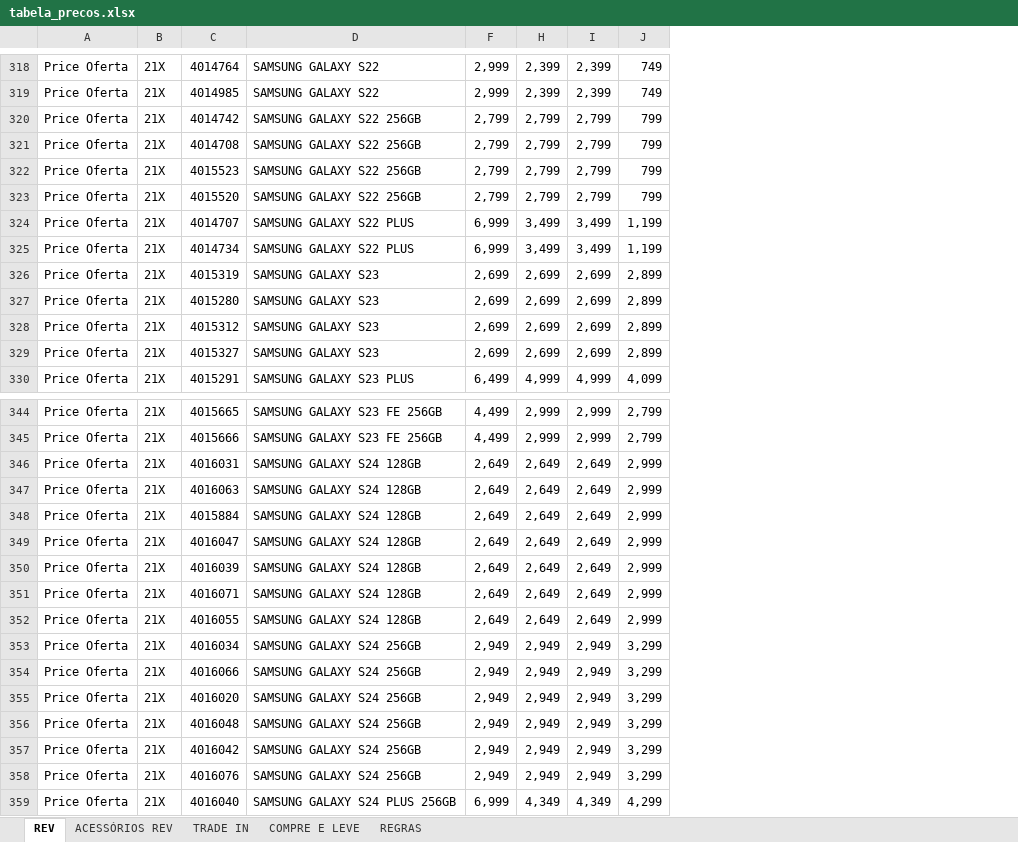
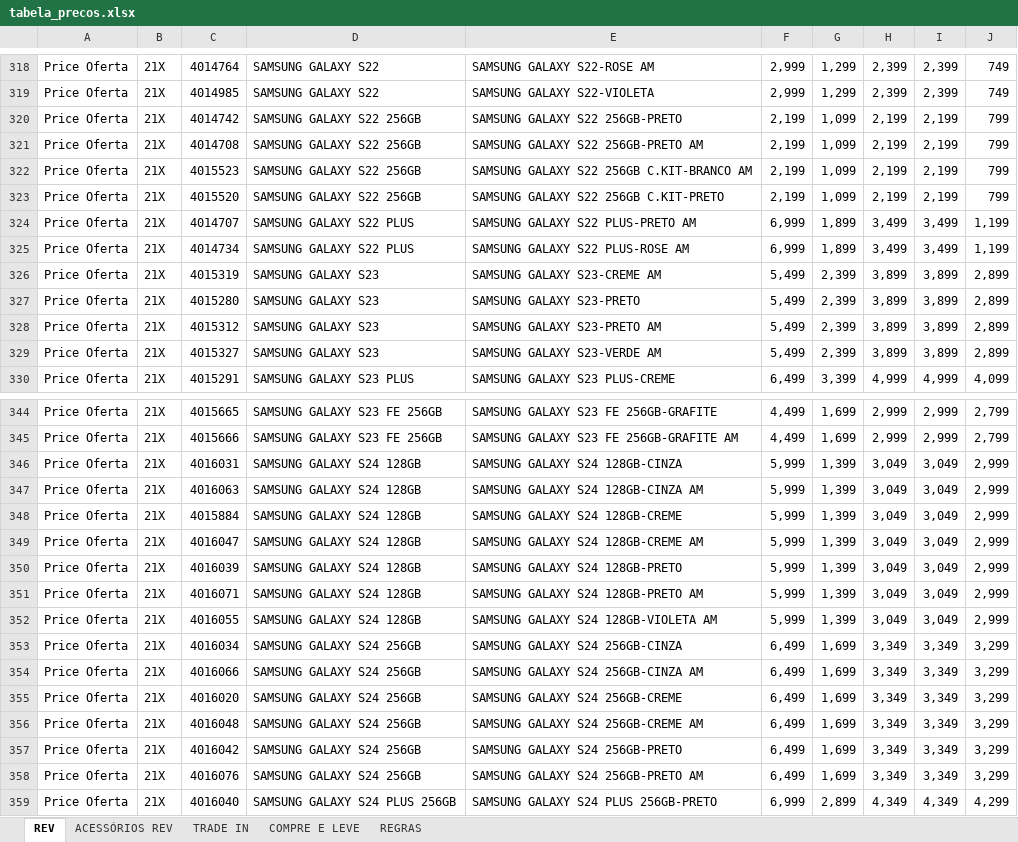
Before and after one commit to Hermes-Ecaflip/Tabela-de-pre-o-TIM, an Excel workbook: tabela_precos.xlsx, sheet REV, drawn as a sheet; only a part is shown, gaps mark what is left out; values as stored, in another font and other column widths than the file's, no cell formats; conditional formats not drawn; the diff covers the shown part only; the diff names each change by its address in the sheet, - before the commit and + after, or states it on an @@ line.

```diff
--- a/tabela_precos.xlsx (sheet REV)
+++ b/tabela_precos.xlsx (sheet REV)
@@ column E unhidden, rows 318-330: SAMSUNG GALAXY S22-ROSE AM | SAMSUNG GALAXY S22-VIOLETA | SAMSUNG GALAXY S22 256GB-PRETO | SAMSUNG GALAXY S22 256GB-PRETO AM | SAMSUNG GALAXY S22 256GB C.KIT-BRANCO AM | SAMSUNG GALAXY S22 256GB C.KIT-PRETO | SAMSUNG GALAXY S22 PLUS-PRETO AM | SAMSUNG GALAXY S22 PLUS-ROSE AM | SAMSUNG GALAXY S23-CREME AM | SAMSUNG GALAXY S23-PRETO | SAMSUNG GALAXY S23-PRETO AM | SAMSUNG GALAXY S23-VERDE AM | SAMSUNG GALAXY S23 PLUS-CREME; rows 344-359: SAMSUNG GALAXY S23 FE 256GB-GRAFITE | SAMSUNG GALAXY S23 FE 256GB-GRAFITE AM | SAMSUNG GALAXY S24 128GB-CINZA | SAMSUNG GALAXY S24 128GB-CINZA AM | SAMSUNG GALAXY S24 128GB-CREME | SAMSUNG GALAXY S24 128GB-CREME AM | SAMSUNG GALAXY S24 128GB-PRETO | SAMSUNG GALAXY S24 128GB-PRETO AM | SAMSUNG GALAXY S24 128GB-VIOLETA AM | SAMSUNG GALAXY S24 256GB-CINZA | SAMSUNG GALAXY S24 256GB-CINZA AM | SAMSUNG GALAXY S24 256GB-CREME | SAMSUNG GALAXY S24 256GB-CREME AM | SAMSUNG GALAXY S24 256GB-PRETO | SAMSUNG GALAXY S24 256GB-PRETO AM | SAMSUNG GALAXY S24 PLUS 256GB-PRETO @@
@@ column G unhidden, rows 318-330: 1,299 | 1,299 | 1,099 | 1,099 | 1,099 | 1,099 | 1,899 | 1,899 | 2,399 | 2,399 | 2,399 | 2,399 | 3,399; rows 344-359: 1,699 | 1,699 | 1,399 | 1,399 | 1,399 | 1,399 | 1,399 | 1,399 | 1,399 | 1,699 | 1,699 | 1,699 | 1,699 | 1,699 | 1,699 | 2,899 @@
-F320:F323: 2,799
+F320:F323: 2,199
-H320:H323: 2,799
+H320:H323: 2,199
-I320:I323: 2,799
+I320:I323: 2,199
-F326:F329: 2,699
+F326:F329: 5,499
-H326:H329: 2,699
+H326:H329: 3,899
-I326:I329: 2,699
+I326:I329: 3,899
-F346:F352: 2,649
+F346:F352: 5,999
-H346:H352: 2,649
+H346:H352: 3,049
-I346:I352: 2,649
+I346:I352: 3,049
-F353:F358: 2,949
+F353:F358: 6,499
-H353:H358: 2,949
+H353:H358: 3,349
-I353:I358: 2,949
+I353:I358: 3,349
```
Also changed, not shown: 149 edited cells elsewhere in this sheet, sheet COMPRE E LEVE, sheet TRADE IN, sheet ACESSÓRIOS REV, cell formats, charts or pictures.
